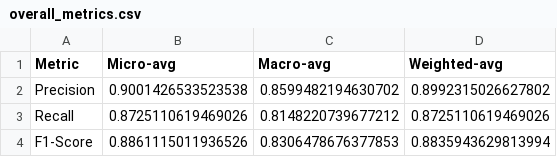
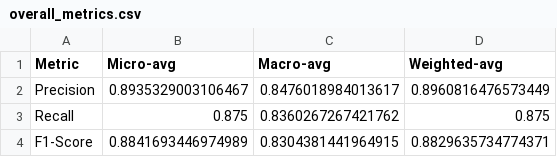
Before and after one commit to rahatrizvirahman/lit-covid-multilabel-classification, a CSV file: output/bert/overall_metrics.csv, drawn as a sheet.

```diff
--- a/output/bert/overall_metrics.csv
+++ b/output/bert/overall_metrics.csv
@@ -1,4 +1,4 @@
 Metric,Micro-avg,Macro-avg,Weighted-avg
-Precision,0.9001426533523538,0.8599482194630702,0.8992315026627802
-Recall,0.8725110619469026,0.8148220739677212,0.8725110619469026
-F1-Score,0.8861115011936526,0.8306478676377853,0.8835943629813994
+Precision,0.8935329003106467,0.8476018984013617,0.8960816476573449
+Recall,0.875,0.8360267267421762,0.875
+F1-Score,0.8841693446974989,0.8304381441964915,0.8829635734774371
```
Also changed, not shown: 3 other files.
